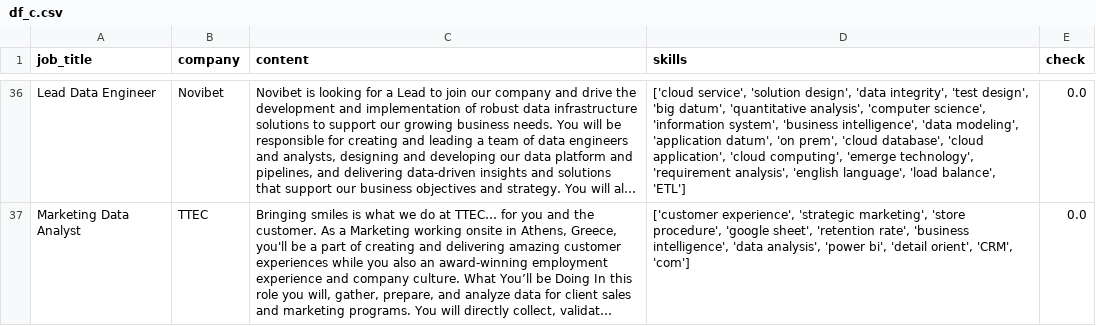
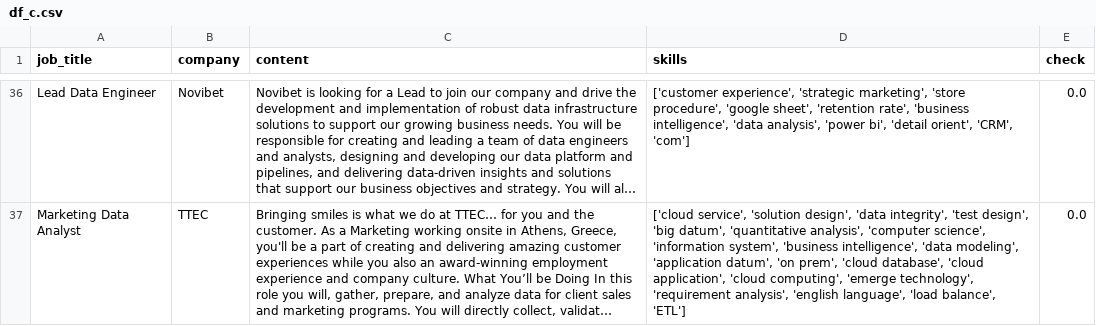
Before and after one commit to AsteriosDS/Greek-Data-Jobs-Clustering, a CSV file: df_c.csv, drawn as a sheet; only a part is shown, gaps mark what is left out; long unchanged cells end in …; the diff covers the shown part only; the diff names each change by its address in the sheet, - before the commit and + after, or states it on an @@ line.

```diff
--- a/df_c.csv
+++ b/df_c.csv
-D36 (skills): ['cloud service', 'solution design', 'data integrity', 'test design', 'big datum', 'quantitative analysis', 'computer science', 'information system', 'business intelligence', 'data modeling', 'application datum', 'on prem', 'cloud database', 'cloud application', 'cloud computing', 'emerge technology', 'requirement analysis', 'english language', 'load balance', 'ETL']
+D36 (skills): ['customer experience', 'strategic marketing', 'store procedure', 'google sheet', 'retention rate', 'business intelligence', 'data analysis', 'power bi', 'detail orient', 'CRM', 'com']
-D37 (skills): ['customer experience', 'strategic marketing', 'store procedure', 'google sheet', 'retention rate', 'business intelligence', 'data analysis', 'power bi', 'detail orient', 'CRM', 'com']
+D37 (skills): ['cloud service', 'solution design', 'data integrity', 'test design', 'big datum', 'quantitative analysis', 'computer science', 'information system', 'business intelligence', 'data modeling', 'application datum', 'on prem', 'cloud database', 'cloud application', 'cloud computing', 'emerge technology', 'requirement analysis', 'english language', 'load balance', 'ETL']
```
Also changed, not shown: 5 added rows, 5 removed rows and 15 edited cells elsewhere in this file, embeddings_3d.csv, job_board.csv, 3 other files.
